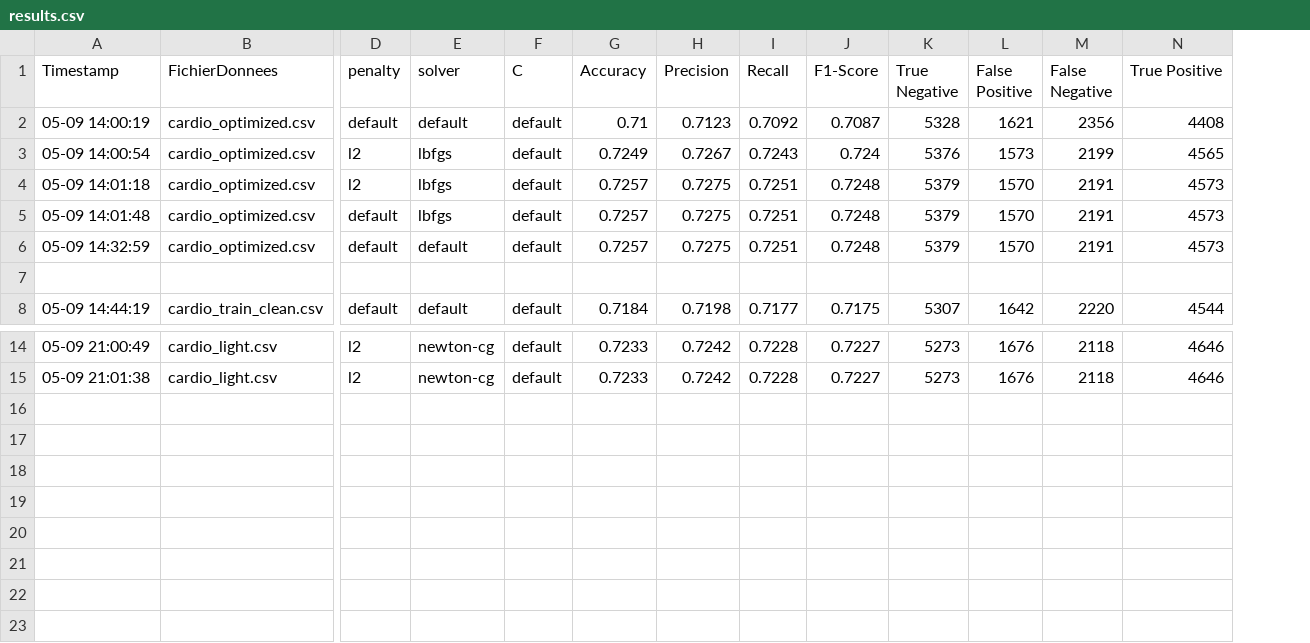
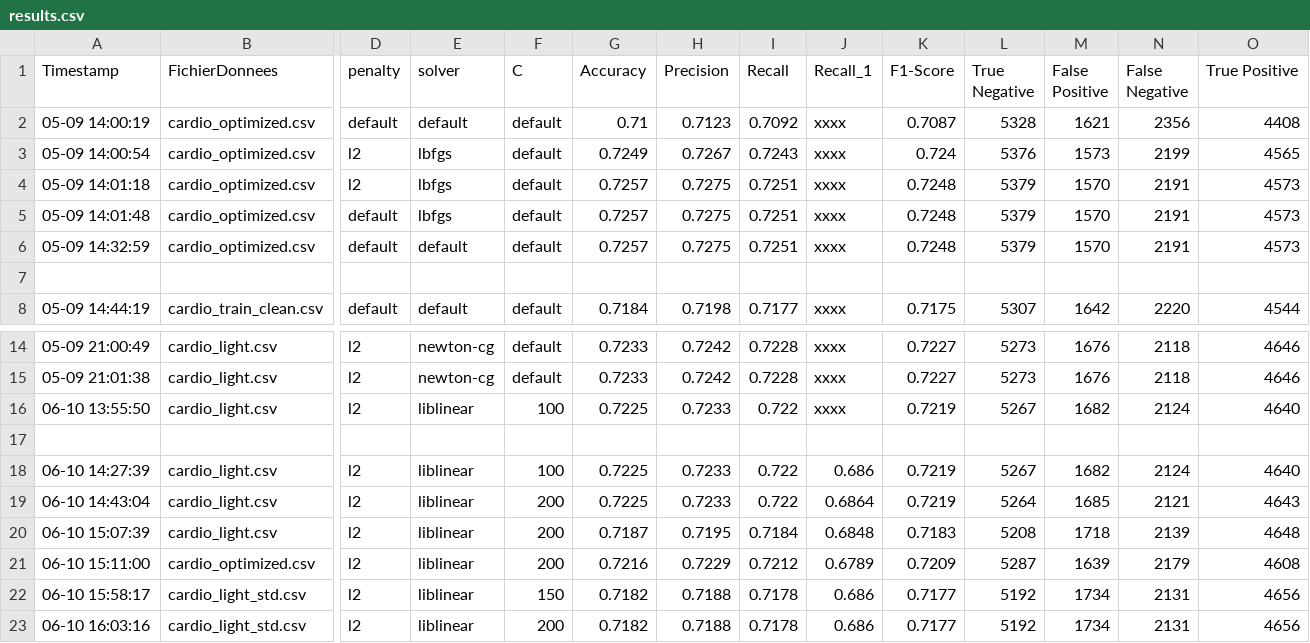
Before and after one commit to sulivan-moreau/cardio-vasc-risks, a CSV file: results.csv, drawn as a sheet; only a part is shown, gaps mark what is left out; rows hold the shown columns only; the diff names each change by its address in the sheet, - before the commit and + after, or states it on an @@ line.

Commit message:
test d'optimisations
Creation de recall_1 comme métrique
RandomiezdSearchCV
Modifcation du seuil

```diff
--- a/results.csv
+++ b/results.csv
+column J (Recall_1), rows 2-8: xxxx | xxxx | xxxx | xxxx | xxxx |  | xxxx; rows 14-15: xxxx | xxxx
+row 16: 06-10 13:55:50 | cardio_light.csv | l2 | liblinear | 100 | 0.7225 | 0.7233 | 0.722 | xxxx | 0.7219 | 5267 | 1682 | 2124 | 4640
+row 17: (empty)
+row 18: 06-10 14:27:39 | cardio_light.csv | l2 | liblinear | 100 | 0.7225 | 0.7233 | 0.722 | 0.686 | 0.7219 | 5267 | 1682 | 2124 | 4640
+row 19: 06-10 14:43:04 | cardio_light.csv | l2 | liblinear | 200 | 0.7225 | 0.7233 | 0.722 | 0.6864 | 0.7219 | 5264 | 1685 | 2121 | 4643
+row 20: 06-10 15:07:39 | cardio_light.csv | l2 | liblinear | 200 | 0.7187 | 0.7195 | 0.7184 | 0.6848 | 0.7183 | 5208 | 1718 | 2139 | 4648
+row 21: 06-10 15:11:00 | cardio_optimized.csv | l2 | liblinear | 200 | 0.7216 | 0.7229 | 0.7212 | 0.6789 | 0.7209 | 5287 | 1639 | 2179 | 4608
+row 22: 06-10 15:58:17 | cardio_light_std.csv | l2 | liblinear | 150 | 0.7182 | 0.7188 | 0.7178 | 0.686 | 0.7177 | 5192 | 1734 | 2131 | 4656
+row 23: 06-10 16:03:16 | cardio_light_std.csv | l2 | liblinear | 200 | 0.7182 | 0.7188 | 0.7178 | 0.686 | 0.7177 | 5192 | 1734 | 2131 | 4656
```
Also changed, not shown: 6 other files.
